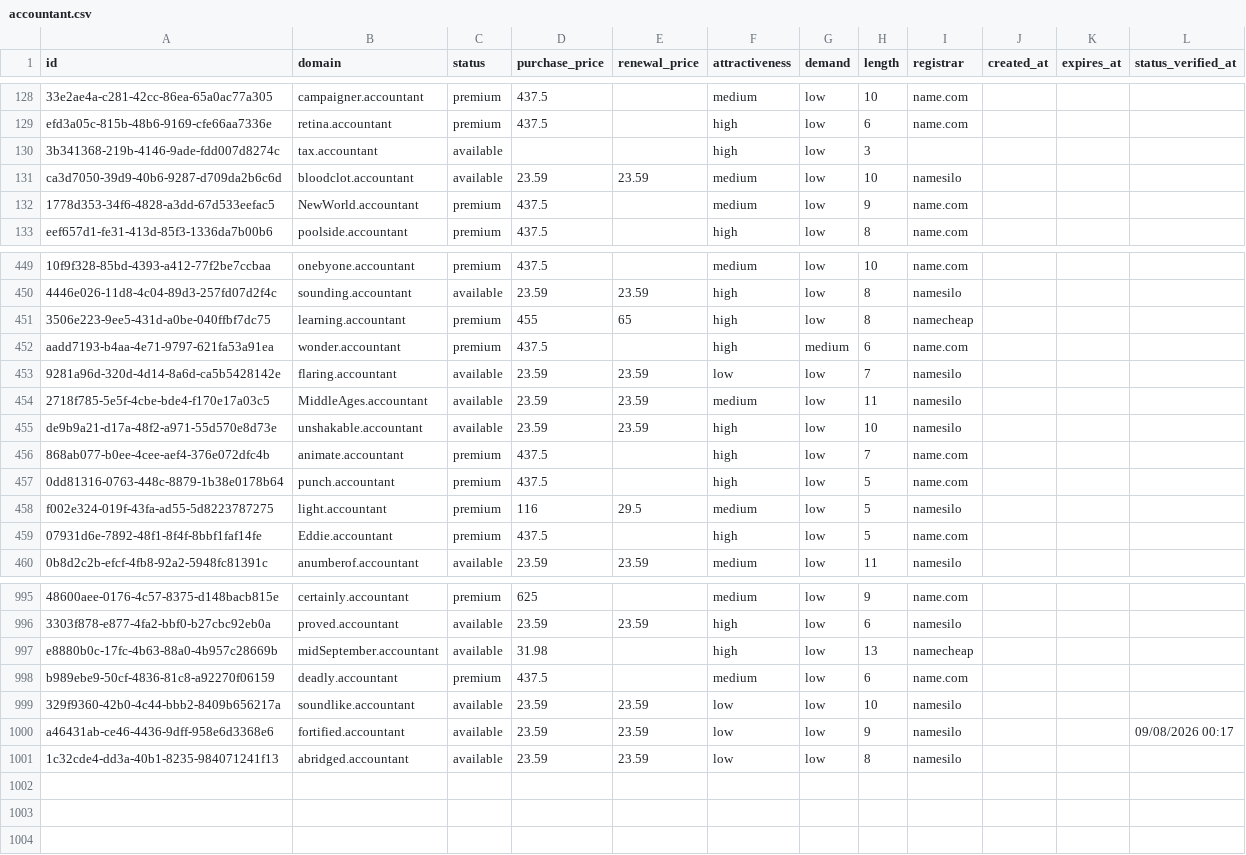
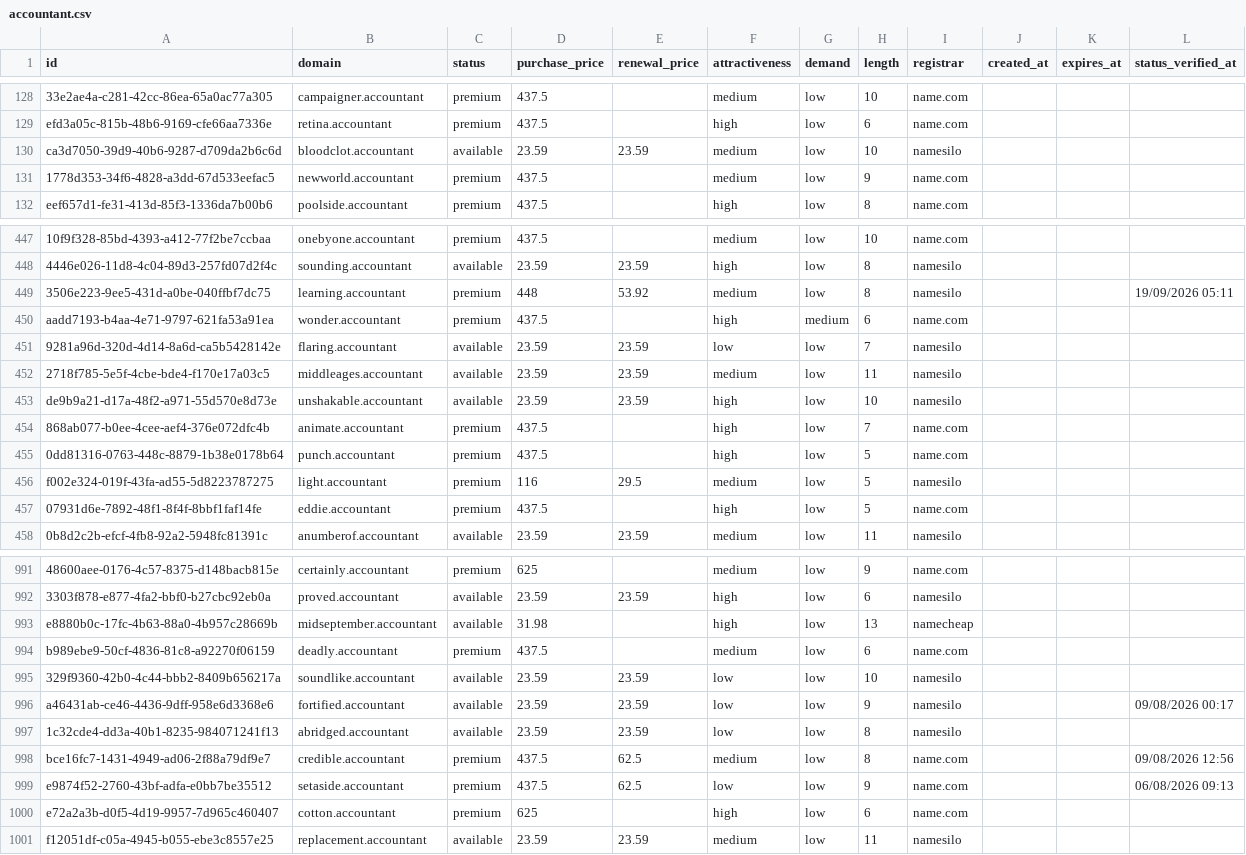
Before and after one commit to UniqueDomains/accountant-oneword-domains, a CSV file: accountant.csv, drawn as a sheet; only a part is shown, gaps mark what is left out; removed rows and columns are numbered as before the commit, all else as after; the diff covers the shown part only; the diff names each change by its address in the sheet, - before the commit and + after, or states it on an @@ line.

Commit message:
Domains update

```diff
--- a/accountant.csv
+++ b/accountant.csv
-row 130: 3b341368-219b-4146-9ade-fdd007d8274c | tax.accountant | available |  |  | high | low | 3
-B131 (domain): NewWorld.accountant
+B131 (domain): newworld.accountant
-D449 (purchase_price): 455
+D449 (purchase_price): 448
-E449 (renewal_price): 65
+E449 (renewal_price): 53.92
-F449 (attractiveness): high
+F449 (attractiveness): medium
-I449 (registrar): namecheap
+I449 (registrar): namesilo
-L449 (status_verified_at): (empty)
+L449 (status_verified_at): 19/09/2026 05:11
-B452 (domain): MiddleAges.accountant
+B452 (domain): middleages.accountant
-B457 (domain): Eddie.accountant
+B457 (domain): eddie.accountant
-B993 (domain): midSeptember.accountant
+B993 (domain): midseptember.accountant
+row 998: bce16fc7-1431-4949-ad06-2f88a79df9e7 | credible.accountant | premium | 437.5 | 62.5 | medium | low | 8 | name.com |  |  | 09/08/2026 12:56
+row 999: e9874f52-2760-43bf-adfa-e0bb7be35512 | setaside.accountant | premium | 437.5 | 62.5 | low | low | 9 | name.com |  |  | 06/08/2026 09:13
+row 1000: e72a2a3b-d0f5-4d19-9957-7d965c460407 | cotton.accountant | premium | 625 |  | high | low | 6 | name.com
+row 1001: f12051df-c05a-4945-b055-ebe3c8557e25 | replacement.accountant | available | 23.59 | 23.59 | medium | low | 11 | namesilo
```
Also changed, not shown: 3 removed rows and 88 edited cells elsewhere in this file, 4 other files.
